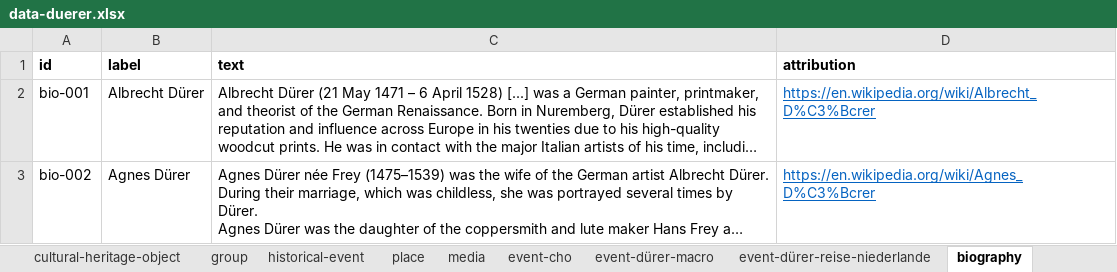
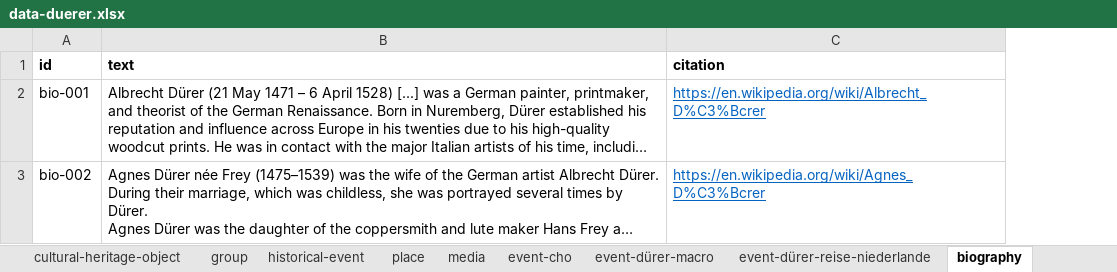
Before and after one commit to InTaVia/data-import, an Excel workbook: public/data/data-duerer.xlsx, sheet biography, drawn as a sheet; long unchanged cells end in …; values as stored, in another font and other column widths than the file's, no borders; removed rows and columns are numbered as before the commit, all else as after; the diff names each change by its address in the sheet, - before the commit and + after, or states it on an @@ line.

Commit message:
added media and biography import

```diff
--- a/public/data/data-duerer.xlsx (sheet biography)
+++ b/public/data/data-duerer.xlsx (sheet biography)
-column B (label), rows 2-3: Albrecht Dürer | Agnes Dürer
-C1: attribution
+C1: citation
```
Also changed, not shown: sheet person, 16 other files.
